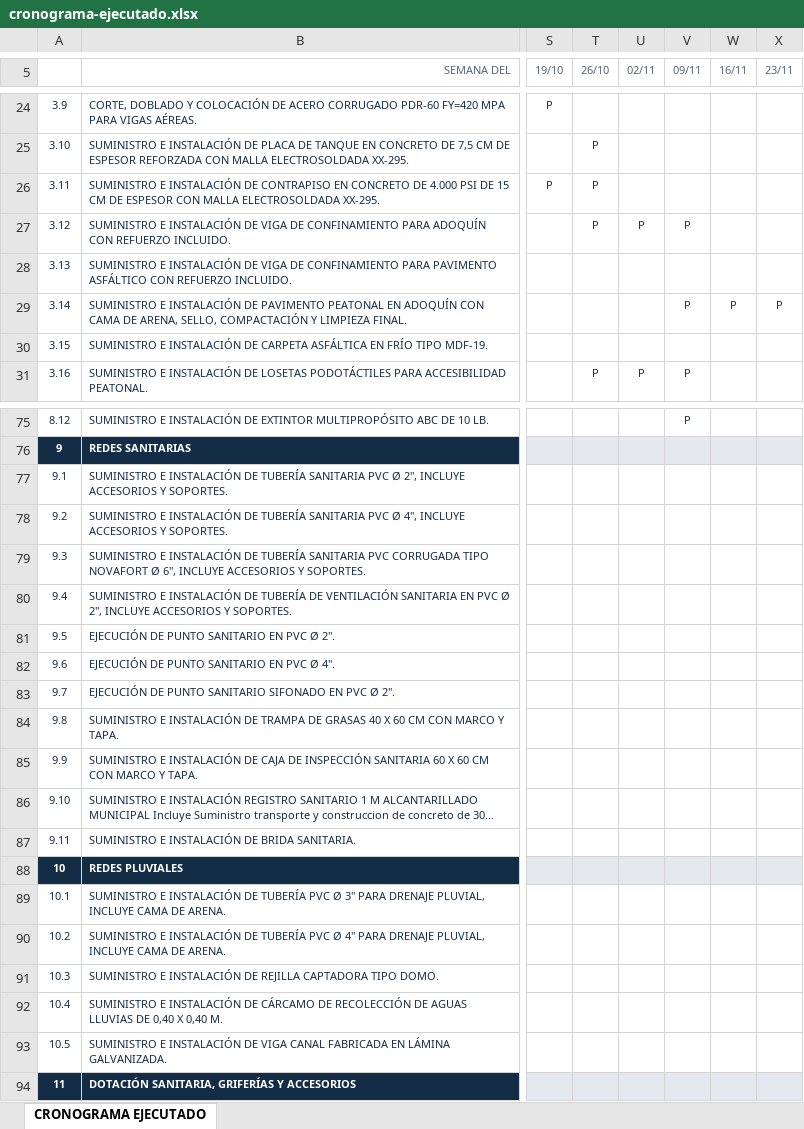
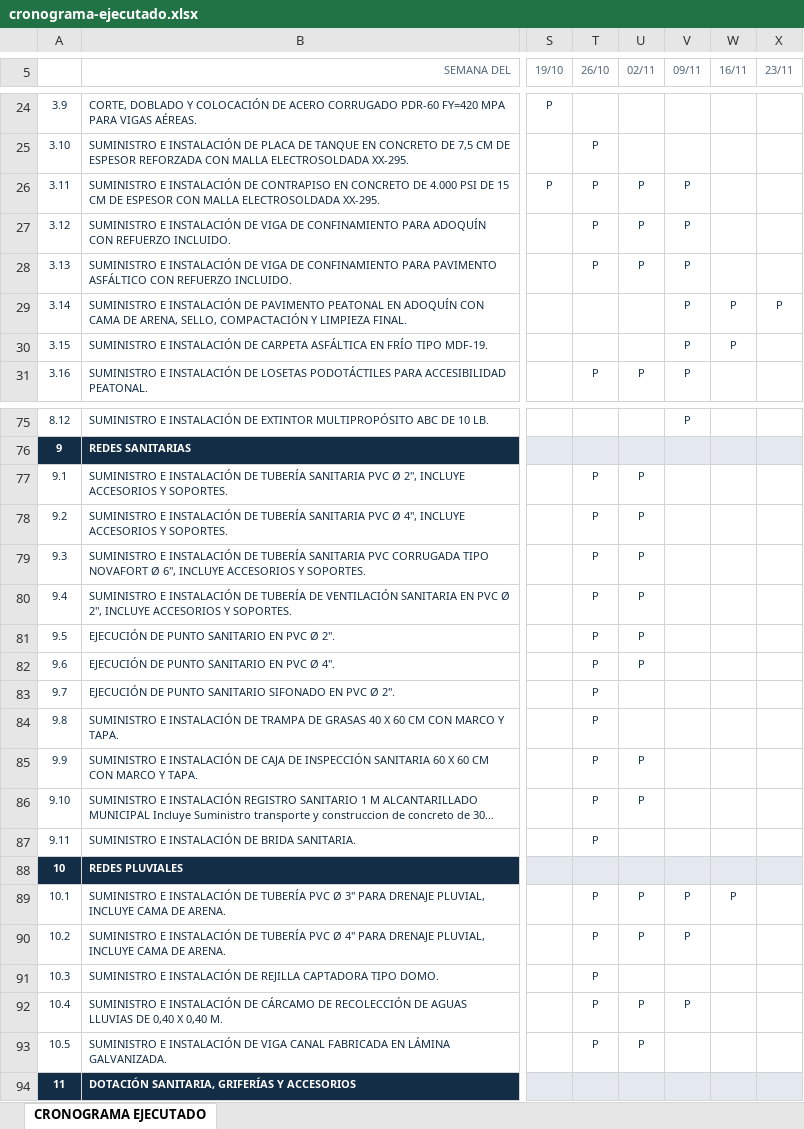
Before and after one commit to NicoQQ/NMH, an Excel workbook: seguimiento/baranoa-dsmc7tar/cronograma-ejecutado.xlsx, sheet CRONOGRAMA EJECUTADO, drawn as a sheet; only a part is shown, gaps mark what is left out; long unchanged cells end in …; values as stored, in another font and other column widths than the file's, no borders; conditional formats not drawn; the diff covers the shown part only; the diff names each change by its address in the sheet, - before the commit and + after, or states it on an @@ line.

```diff
--- a/seguimiento/baranoa-dsmc7tar/cronograma-ejecutado.xlsx (sheet CRONOGRAMA EJECUTADO)
+++ b/seguimiento/baranoa-dsmc7tar/cronograma-ejecutado.xlsx (sheet CRONOGRAMA EJECUTADO)
-U26 (02/11): (empty)
+U26 (02/11): P
-V26 (09/11): (empty)
+V26 (09/11): P
-T28 (26/10): (empty)
+T28 (26/10): P
-U28 (02/11): (empty)
+U28 (02/11): P
-V28 (09/11): (empty)
+V28 (09/11): P
-V30 (09/11): (empty)
+V30 (09/11): P
-W30 (16/11): (empty)
+W30 (16/11): P
-T77:T87 (26/10): (empty)
+T77:T87 (26/10): P
-U77:U82 (02/11): (empty)
+U77:U82 (02/11): P
-U85:U86 (02/11): (empty)
+U85:U86 (02/11): P
-T89:T93 (26/10): (empty)
+T89:T93 (26/10): P
-U89:U90 (02/11): (empty)
+U89:U90 (02/11): P
-V89:V90 (09/11): (empty)
+V89:V90 (09/11): P
-W89 (16/11): (empty)
+W89 (16/11): P
-U92:U93 (02/11): (empty)
+U92:U93 (02/11): P
-V92 (09/11): (empty)
+V92 (09/11): P
```
Also changed, not shown: 23 edited cells elsewhere in this sheet, seguimiento/ponedera-c9zxskjm/cronograma-ejecutado.xlsx, 6 other files.
